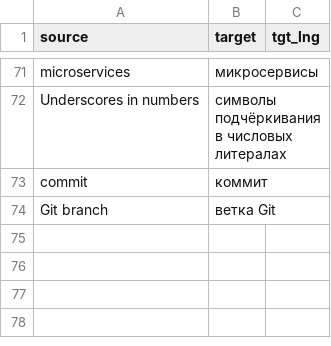
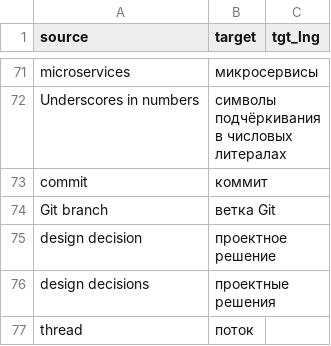
Before and after one commit to DarkDragon3333/book_translate, a CSV file: config/glossary/programming.csv, drawn as a sheet; only a part is shown, gaps mark what is left out; the diff names each change by its address in the sheet, - before the commit and + after, or states it on an @@ line.

```diff
--- a/config/glossary/programming.csv
+++ b/config/glossary/programming.csv
+row 75: design decision | проектное решение
+row 76: design decisions | проектные решения
+row 77: thread | поток
```
Also changed, not shown: config/glossary/keep.csv, config/glossary/ml.csv, 29 other files.
